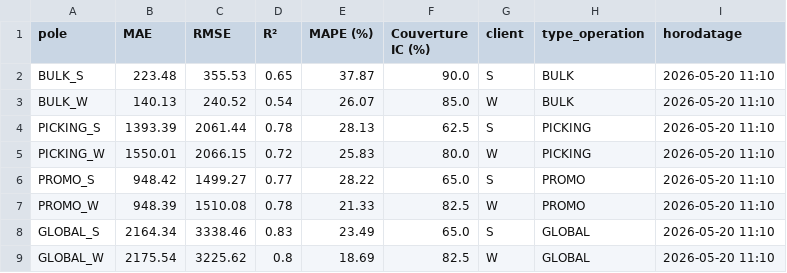
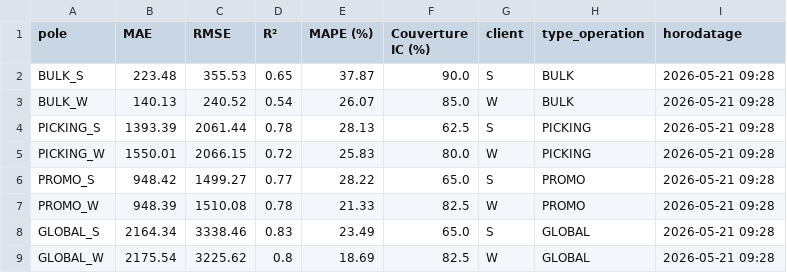
Before and after one commit to ehrmannjulie-bit/crunch, a CSV file: DATA/Result/CRUNCH_metriques_modeles.csv, drawn as a sheet.

```diff
--- a/DATA/Result/CRUNCH_metriques_modeles.csv
+++ b/DATA/Result/CRUNCH_metriques_modeles.csv
@@ -1,9 +1,9 @@
 pole;MAE;RMSE;R²;MAPE (%);Couverture IC (%);client;type_operation;horodatage
-BULK_S;223.48;355.53;0.65;37.87;90.0;S;BULK;2026-05-20 11:10
-BULK_W;140.13;240.52;0.54;26.07;85.0;W;BULK;2026-05-20 11:10
-PICKING_S;1393.39;2061.44;0.78;28.13;62.5;S;PICKING;2026-05-20 11:10
-PICKING_W;1550.01;2066.15;0.72;25.83;80.0;W;PICKING;2026-05-20 11:10
-PROMO_S;948.42;1499.27;0.77;28.22;65.0;S;PROMO;2026-05-20 11:10
-PROMO_W;948.39;1510.08;0.78;21.33;82.5;W;PROMO;2026-05-20 11:10
-GLOBAL_S;2164.34;3338.46;0.83;23.49;65.0;S;GLOBAL;2026-05-20 11:10
-GLOBAL_W;2175.54;3225.62;0.8;18.69;82.5;W;GLOBAL;2026-05-20 11:10
+BULK_S;223.48;355.53;0.65;37.87;90.0;S;BULK;2026-05-21 09:28
+BULK_W;140.13;240.52;0.54;26.07;85.0;W;BULK;2026-05-21 09:28
+PICKING_S;1393.39;2061.44;0.78;28.13;62.5;S;PICKING;2026-05-21 09:28
+PICKING_W;1550.01;2066.15;0.72;25.83;80.0;W;PICKING;2026-05-21 09:28
+PROMO_S;948.42;1499.27;0.77;28.22;65.0;S;PROMO;2026-05-21 09:28
+PROMO_W;948.39;1510.08;0.78;21.33;82.5;W;PROMO;2026-05-21 09:28
+GLOBAL_S;2164.34;3338.46;0.83;23.49;65.0;S;GLOBAL;2026-05-21 09:28
+GLOBAL_W;2175.54;3225.62;0.8;18.69;82.5;W;GLOBAL;2026-05-21 09:28
```
Also changed, not shown: DATA/Result/CRUNCH_historique_oos.csv, DATA/Result/CRUNCH_operateurs_jour.csv, 10 other files.
